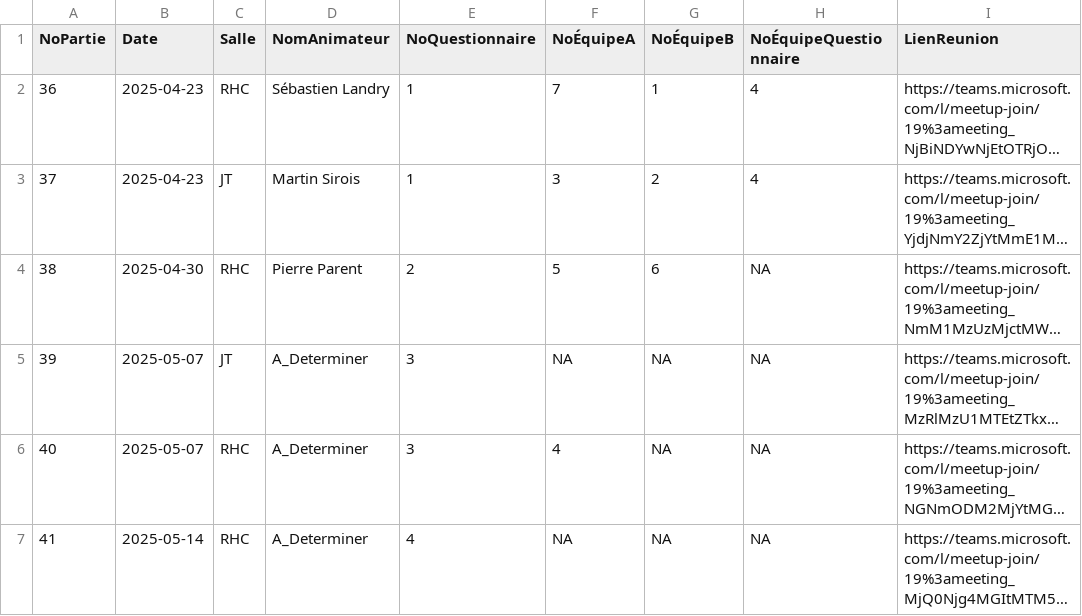
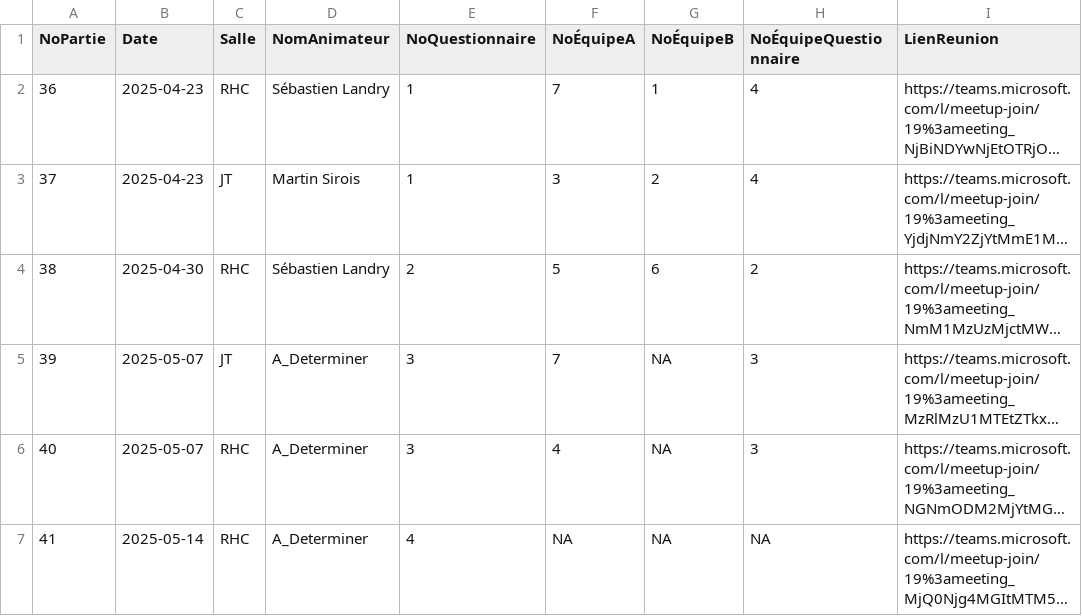
Before and after one commit to gehstatcan/gehstatcan.github.io, a CSV file: Saison23/DonnéesCSV/tblParties_series.csv, drawn as a sheet; only a part is shown; long unchanged cells end in …; the diff names each change by its address in the sheet, - before the commit and + after, or states it on an @@ line.

```diff
--- a/Saison23/DonnéesCSV/tblParties_series.csv
+++ b/Saison23/DonnéesCSV/tblParties_series.csv
-D4 (NomAnimateur): Pierre Parent
+D4 (NomAnimateur): Sébastien Landry
-H4 (NoÉquipeQuestionnaire): NA
+H4 (NoÉquipeQuestionnaire): 2
-F5 (NoÉquipeA): NA
+F5 (NoÉquipeA): 7
-H5:H6 (NoÉquipeQuestionnaire): NA
+H5:H6 (NoÉquipeQuestionnaire): 3
```
Also changed, not shown: 14 other files.
